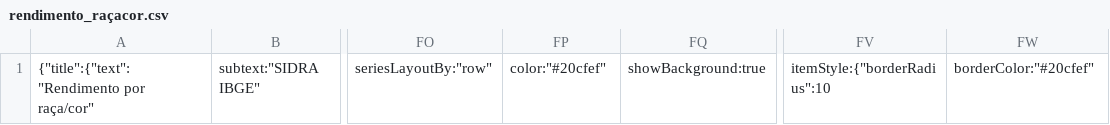
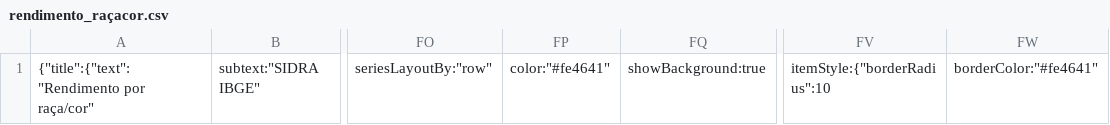
Before and after one commit to cienciadedadosnaep/rs_dados_trabalhoemprego_rendimento, a CSV file: data/rendimento_raçacor.csv, drawn as a sheet; only a part is shown, gaps mark what is left out; the diff names each change by its address in the sheet, - before the commit and + after, or states it on an @@ line.

```diff
--- a/data/rendimento_raçacor.csv
+++ b/data/rendimento_raçacor.csv
-FP1: color:"#20cfef"
+FP1: color:"#fe4641"
-FW1: borderColor:"#20cfef"
+FW1: borderColor:"#fe4641"
```
Also changed, not shown: 1 other file.
